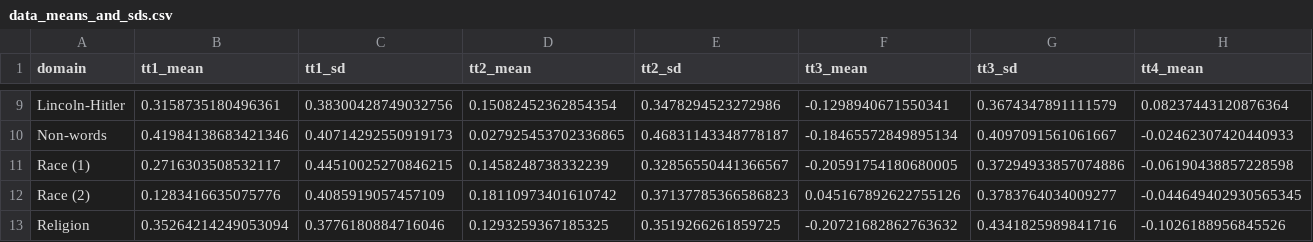
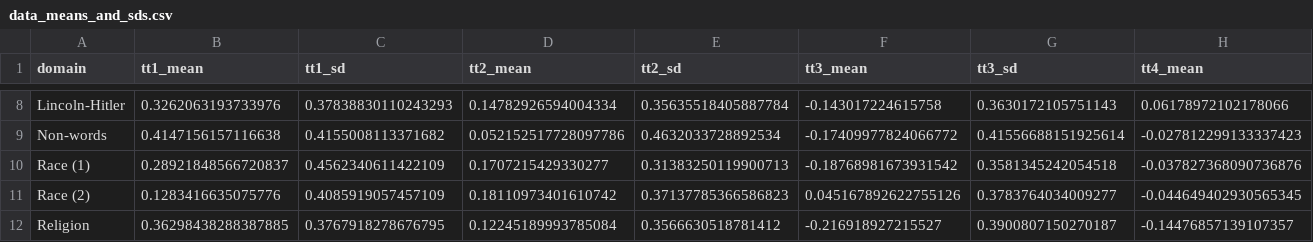
Before and after one commit to ianhussey/generic-pattern-among-irap-effects, a CSV file: data/summary/data_means_and_sds.csv, drawn as a sheet; only a part is shown, gaps mark what is left out; addresses are those after the commit; the diff covers the shown part only; the diff names each change by its address in the sheet, - before the commit and + after, or states it on an @@ line.

```diff
--- a/data/summary/data_means_and_sds.csv
+++ b/data/summary/data_means_and_sds.csv
-B8 (tt1_mean): 0.3158735180496361
+B8 (tt1_mean): 0.3262063193733976
-C8 (tt1_sd): 0.38300428749032756
+C8 (tt1_sd): 0.37838830110243293
-D8 (tt2_mean): 0.15082452362854354
+D8 (tt2_mean): 0.14782926594004334
-E8 (tt2_sd): 0.3478294523272986
+E8 (tt2_sd): 0.35635518405887784
-F8 (tt3_mean): -0.1298940671550341
+F8 (tt3_mean): -0.143017224615758
-G8 (tt3_sd): 0.3674347891111579
+G8 (tt3_sd): 0.3630172105751143
-H8 (tt4_mean): 0.08237443120876364
+H8 (tt4_mean): 0.06178972102178066
-B9 (tt1_mean): 0.41984138683421346
+B9 (tt1_mean): 0.4147156157116638
-C9 (tt1_sd): 0.40714292550919173
+C9 (tt1_sd): 0.4155008113371682
-D9 (tt2_mean): 0.027925453702336865
+D9 (tt2_mean): 0.052152517728097786
-E9 (tt2_sd): 0.46831143348778187
+E9 (tt2_sd): 0.4632033728892534
-F9 (tt3_mean): -0.18465572849895134
+F9 (tt3_mean): -0.17409977824066772
-G9 (tt3_sd): 0.4097091561061667
+G9 (tt3_sd): 0.41556688151925614
-H9 (tt4_mean): -0.02462307420440933
+H9 (tt4_mean): -0.027812299133337423
-B10 (tt1_mean): 0.2716303508532117
+B10 (tt1_mean): 0.28921848566720837
-C10 (tt1_sd): 0.44510025270846215
+C10 (tt1_sd): 0.4562340611422109
-D10 (tt2_mean): 0.1458248738332239
+D10 (tt2_mean): 0.1707215429330277
-E10 (tt2_sd): 0.32856550441366567
+E10 (tt2_sd): 0.31383250119900713
-F10 (tt3_mean): -0.20591754180680005
+F10 (tt3_mean): -0.18768981673931542
-G10 (tt3_sd): 0.37294933857074886
+G10 (tt3_sd): 0.3581345242054518
-H10 (tt4_mean): -0.06190438857228598
+H10 (tt4_mean): -0.037827368090736876
-B12 (tt1_mean): 0.35264214249053094
+B12 (tt1_mean): 0.36298438288387885
-C12 (tt1_sd): 0.3776180884716046
+C12 (tt1_sd): 0.3767918278676795
-D12 (tt2_mean): 0.1293259367185325
+D12 (tt2_mean): 0.12245189993785084
-E12 (tt2_sd): 0.3519266261859725
+E12 (tt2_sd): 0.3566630518781412
-F12 (tt3_mean): -0.20721682862763632
+F12 (tt3_mean): -0.216918927215527
-G12 (tt3_sd): 0.4341825989841716
+G12 (tt3_sd): 0.3900807150270187
-H12 (tt4_mean): -0.1026188956845526
+H12 (tt4_mean): -0.14476857139107357
```
Also changed, not shown: 1 removed row and 52 edited cells elsewhere in this file, data/summary/data_correlations_and_sample_sizes.csv, data/summary/data_correlations_and_sample_sizes_formatted.csv, 12 other files.
